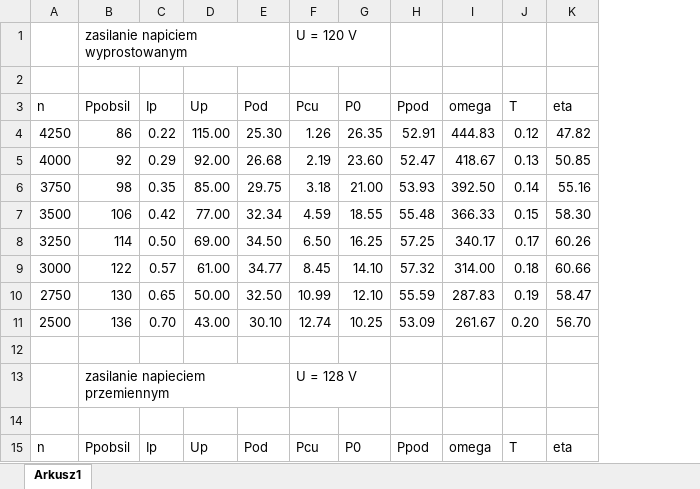
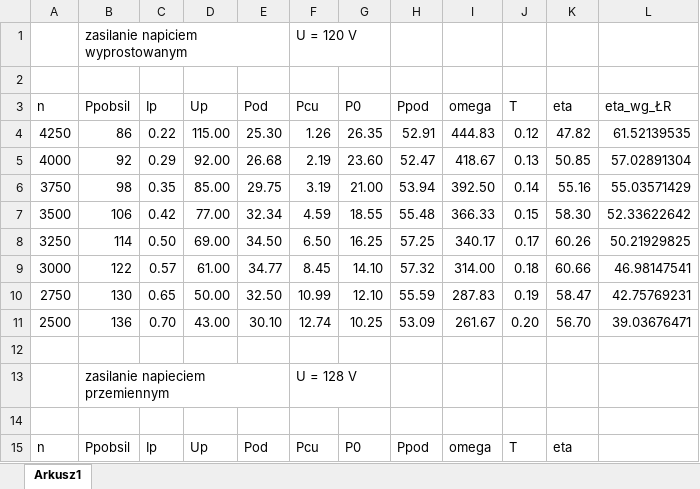
Before and after one commit to radluki/Napedy_Elektryczne, an Excel workbook: ea3/sprawko elektro.xlsx, sheet Arkusz1, drawn as a sheet; only a part is shown; values as stored, in another font and other column widths than the file's, no borders; charts and pictures not drawn; the diff names each change by its address in the sheet, - before the commit and + after, or states it on an @@ line.

Commit message:
Wykresy - nowe dane

```diff
--- a/ea3/sprawko elektro.xlsx (sheet Arkusz1)
+++ b/ea3/sprawko elektro.xlsx (sheet Arkusz1)
+column L (eta_wg_ŁR), rows 4-11: 61.52139535 | 57.02891304 | 55.03571429 | 52.33622642 | 50.21929825 | 46.98147541 | 42.75769231 | 39.03676471
-F6 (Pcu): 3.18
+F6 (Pcu): 3.19
-H6 (Ppod): 53.93
+H6 (Ppod): 53.94
```
Also changed, not shown: charts or pictures.
